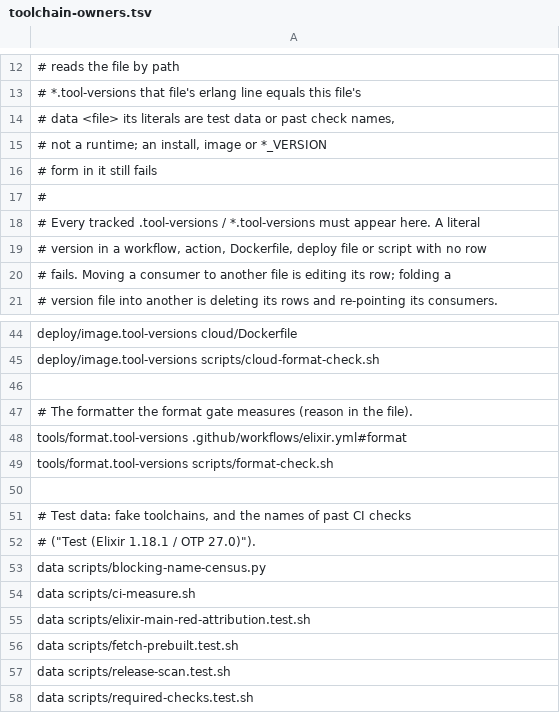
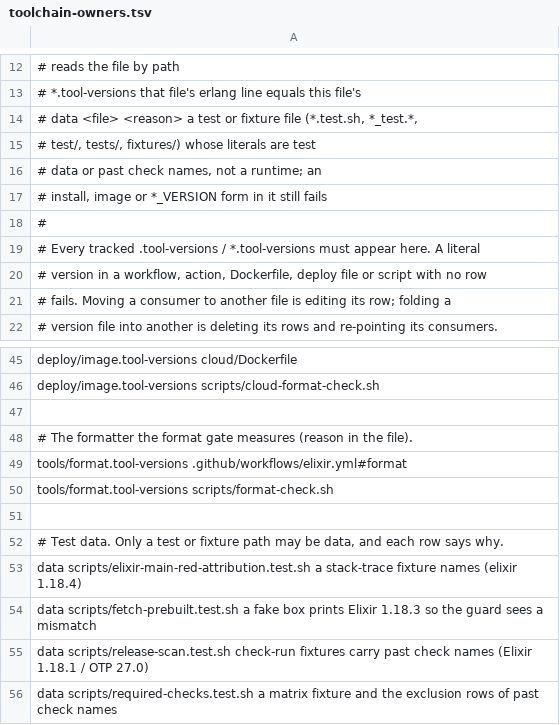
Before and after one commit to FRIKKern/barkpark, a TSV file: scripts/toolchain-owners.tsv, drawn as a sheet; only a part is shown, gaps mark what is left out.

Commit message:
ci: data rows only on test paths, each with a reason
The drift check accepts a `data` row only for a test or fixture path
(*.test.sh, *_test.*, test/, tests/, fixtures/), and only with a one-line
reason. A data row on a workflow or a non-test script fails, as does one
whose file holds no version any more. ci-measure.sh and
blocking-name-census.py no longer need a row: their fixtures carry no
version number.

Task: task-97b251c1b5d6a1db

```diff
--- a/scripts/toolchain-owners.tsv
+++ b/scripts/toolchain-owners.tsv
@@ -13,5 +13,6 @@
 #   *.tool-versions               that file's erlang line equals this file's
-#   data <file>                   its literals are test data or past check names,
-#                                 not a runtime; an install, image or *_VERSION
-#                                 form in it still fails
+#   data <file> <reason>          a test or fixture file (*.test.sh, *_test.*,
+#                                 test/, tests/, fixtures/) whose literals are test
+#                                 data or past check names, not a runtime; an
+#                                 install, image or *_VERSION form in it still fails
 #
@@ -50,9 +51,6 @@ tools/format.tool-versions  scripts/format-check.sh
 
-# Test data: fake toolchains, and the names of past CI checks
-# ("Test (Elixir 1.18.1 / OTP 27.0)").
-data  scripts/blocking-name-census.py
-data  scripts/ci-measure.sh
-data  scripts/elixir-main-red-attribution.test.sh
-data  scripts/fetch-prebuilt.test.sh
-data  scripts/release-scan.test.sh
-data  scripts/required-checks.test.sh
+# Test data. Only a test or fixture path may be data, and each row says why.
+data  scripts/elixir-main-red-attribution.test.sh  a stack-trace fixture names (elixir 1.18.4)
+data  scripts/fetch-prebuilt.test.sh  a fake box prints Elixir 1.18.3 so the guard sees a mismatch
+data  scripts/release-scan.test.sh  check-run fixtures carry past check names (Elixir 1.18.1 / OTP 27.0)
+data  scripts/required-checks.test.sh  a matrix fixture and the exclusion rows of past check names
```
Also changed, not shown: 4 other files.
